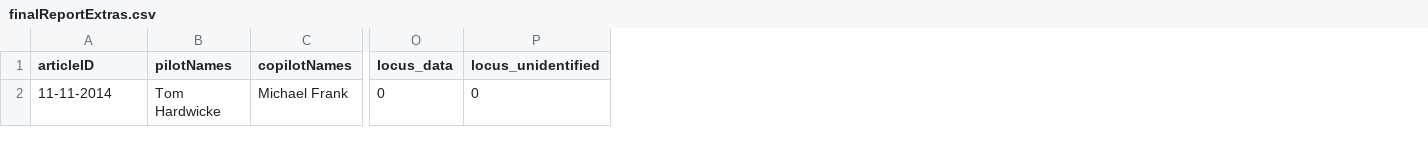
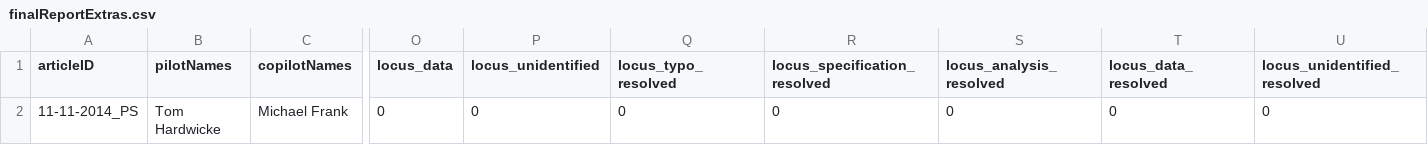
Before and after one commit to METRICS-CARPS/CARPS_11-11-2014_PS, a CSV file: finalReportExtras.csv, drawn as a sheet; only a part is shown, gaps mark what is left out; the diff names each change by its address in the sheet, - before the commit and + after, or states it on an @@ line.

```diff
--- a/finalReportExtras.csv
+++ b/finalReportExtras.csv
+column Q (locus_typo_resolved), row 2: 0
+column R (locus_specification_resolved), row 2: 0
+column S (locus_analysis_resolved), row 2: 0
+column T (locus_data_resolved), row 2: 0
+column U (locus_unidentified_resolved), row 2: 0
-A2 (articleID): 11-11-2014
+A2 (articleID): 11-11-2014_PS
```
Also changed, not shown: finalReportDetailed.csv, 2 other files.
